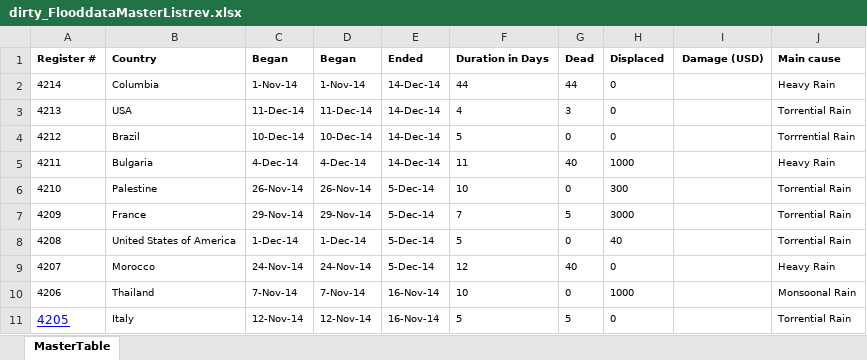
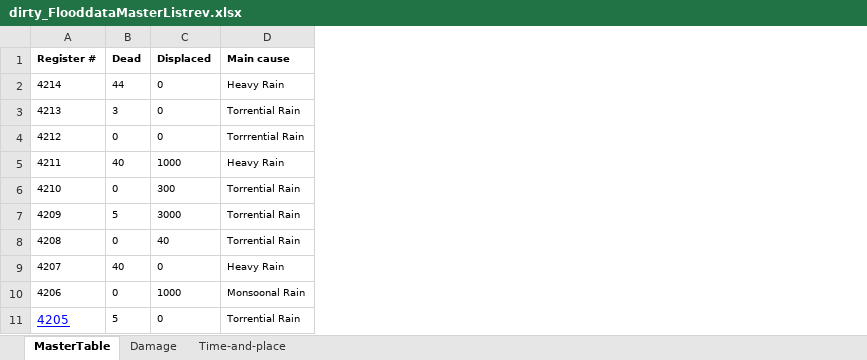
Before and after one commit to Martynas2/Big-Scale-Tesla-2020, an Excel workbook: Dirtified_data/dirty_FlooddataMasterListrev.xlsx, sheet MasterTable, drawn as a sheet; only a part is shown; values as stored, in another font and other column widths than the file's, no borders; the diff names each change by its address in the sheet, - before the commit and + after, or states it on an @@ line.

```diff
--- a/Dirtified_data/dirty_FlooddataMasterListrev.xlsx (sheet MasterTable)
+++ b/Dirtified_data/dirty_FlooddataMasterListrev.xlsx (sheet MasterTable)
+sheet tab: Damage
+sheet tab: Time-and-place
-column B (Country), rows 2-11: Columbia | USA | Brazil | Bulgaria | Palestine | France | United States of America | Morocco | Thailand | Italy
-column C (Began), rows 2-11: 1-Nov-14 | 11-Dec-14 | 10-Dec-14 | 4-Dec-14 | 26-Nov-14 | 29-Nov-14 | 1-Dec-14 | 24-Nov-14 | 7-Nov-14 | 12-Nov-14
-column D (Began), rows 2-11: 1-Nov-14 | 11-Dec-14 | 10-Dec-14 | 4-Dec-14 | 26-Nov-14 | 29-Nov-14 | 1-Dec-14 | 24-Nov-14 | 7-Nov-14 | 12-Nov-14
-column E (Ended), rows 2-11: 14-Dec-14 | 14-Dec-14 | 14-Dec-14 | 14-Dec-14 | 5-Dec-14 | 5-Dec-14 | 5-Dec-14 | 5-Dec-14 | 16-Nov-14 | 16-Nov-14
-column F (Duration in Days), rows 2-11: 44 | 4 | 5 | 11 | 10 | 7 | 5 | 12 | 10 | 5
-column I (Damage (USD)), empty
```
